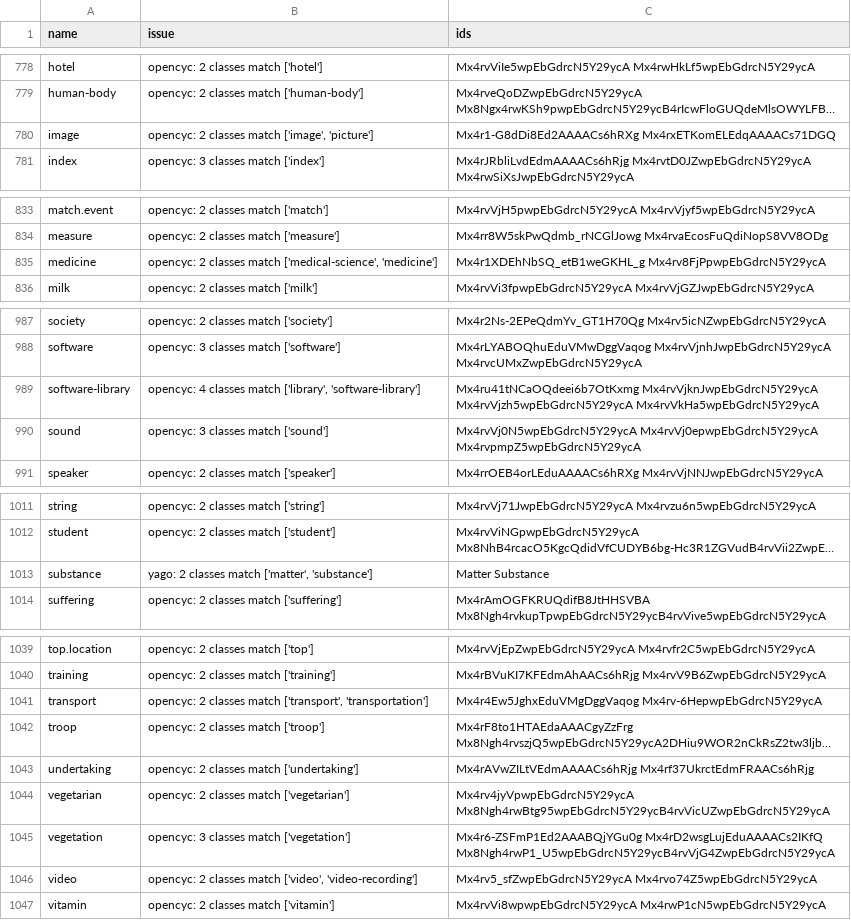
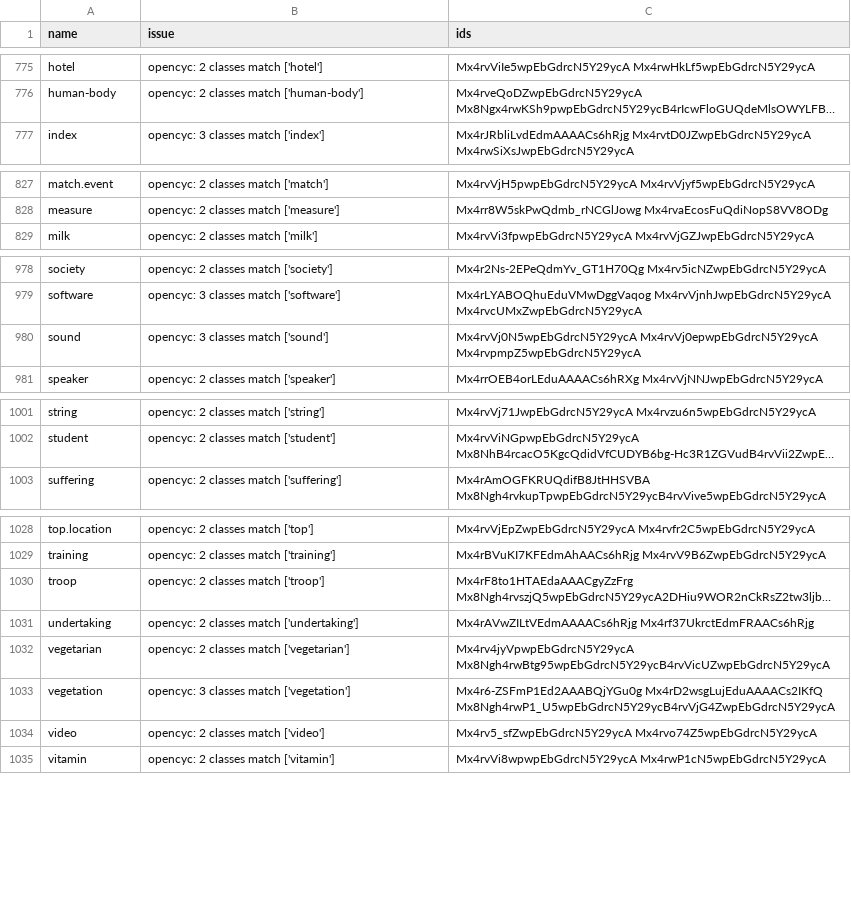
Before and after one commit to petfold/ontodag-core, a TSV file: align/queue-align.tsv, drawn as a sheet; only a part is shown, gaps mark what is left out; long unchanged cells end in …; removed rows and columns are numbered as before the commit, all else as after; the diff covers the shown part only; the diff names each change by its address in the sheet, - before the commit and + after, or states it on an @@ line.

```diff
--- a/align/queue-align.tsv
+++ b/align/queue-align.tsv
-row 780: image | opencyc: 2 classes match ['image', 'picture'] | Mx4r1-G8dDi8Ed2AAAACs6hRXg Mx4rxETKomELEdqAAAACs71DGQ
-row 835: medicine | opencyc: 2 classes match ['medical-science', 'medicine'] | Mx4r1XDEhNbSQ_etB1weGKHL_g Mx4rv8FjPpwpEbGdrcN5Y29ycA
-row 989: software-library | opencyc: 4 classes match ['library', 'software-library'] | Mx4ru41tNCaOQdeei6b7OtKxmg Mx4rvVjknJwpEbGdrcN5Y29ycA Mx4rvVjzh5wpEbGdrcN5Y29ycA Mx4rvVkHa5wpEbGdrcN5Y29ycA
-row 1013: substance | yago: 2 classes match ['matter', 'substance'] | Matter Substance
-row 1041: transport | opencyc: 2 classes match ['transport', 'transportation'] | Mx4r4Ew5JghxEduVMgDggVaqog Mx4rv-6HepwpEbGdrcN5Y29ycA
-B1034 (issue): opencyc: 2 classes match ['video', 'video-recording']
+B1034 (issue): opencyc: 2 classes match ['video']
```
Also changed, not shown: 1 added row, 9 removed rows and 4 edited cells elsewhere in this file, build/evidence.tsv, build/queue.tsv, 15 other files.
